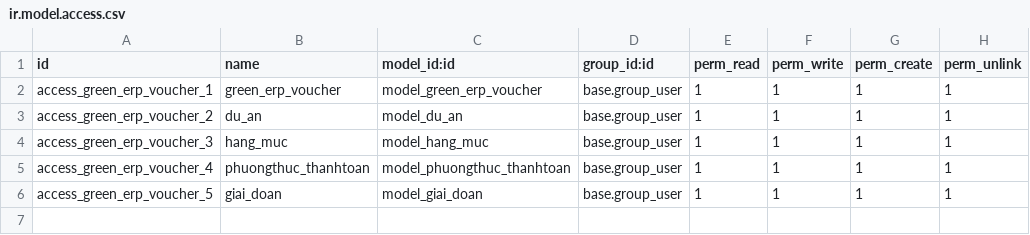
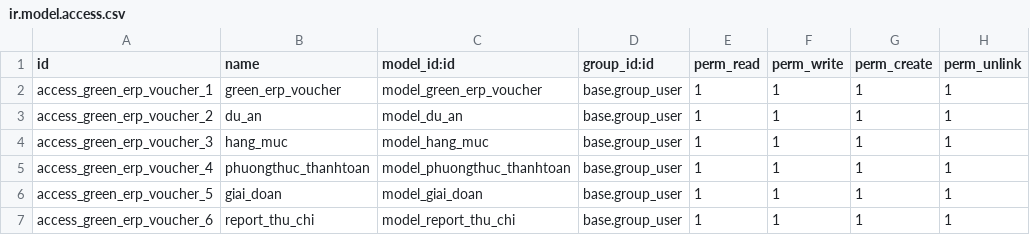
Before and after one commit to minhphung171093/GreenERP, a CSV file: openerp/addons-vsis/green_erp_voucher/security/ir.model.access.csv, drawn as a sheet.

Commit message:
up

```diff
--- a/openerp/addons-vsis/green_erp_voucher/security/ir.model.access.csv
+++ b/openerp/addons-vsis/green_erp_voucher/security/ir.model.access.csv
@@ -6 +6,2 @@ access_green_erp_voucher_4,phuongthuc_thanhtoan,model_phuongthuc_thanhtoan,base.
 access_green_erp_voucher_5,giai_doan,model_giai_doan,base.group_user,1,1,1,1
+access_green_erp_voucher_6,report_thu_chi,model_report_thu_chi,base.group_user,1,1,1,1
```
